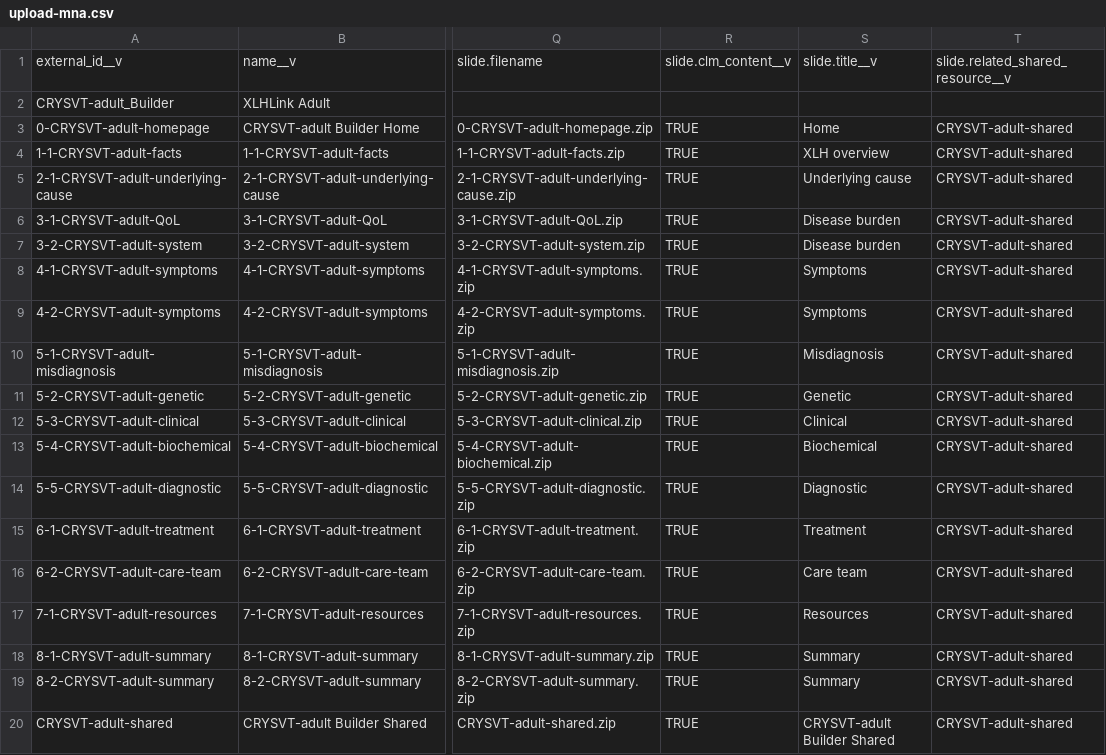
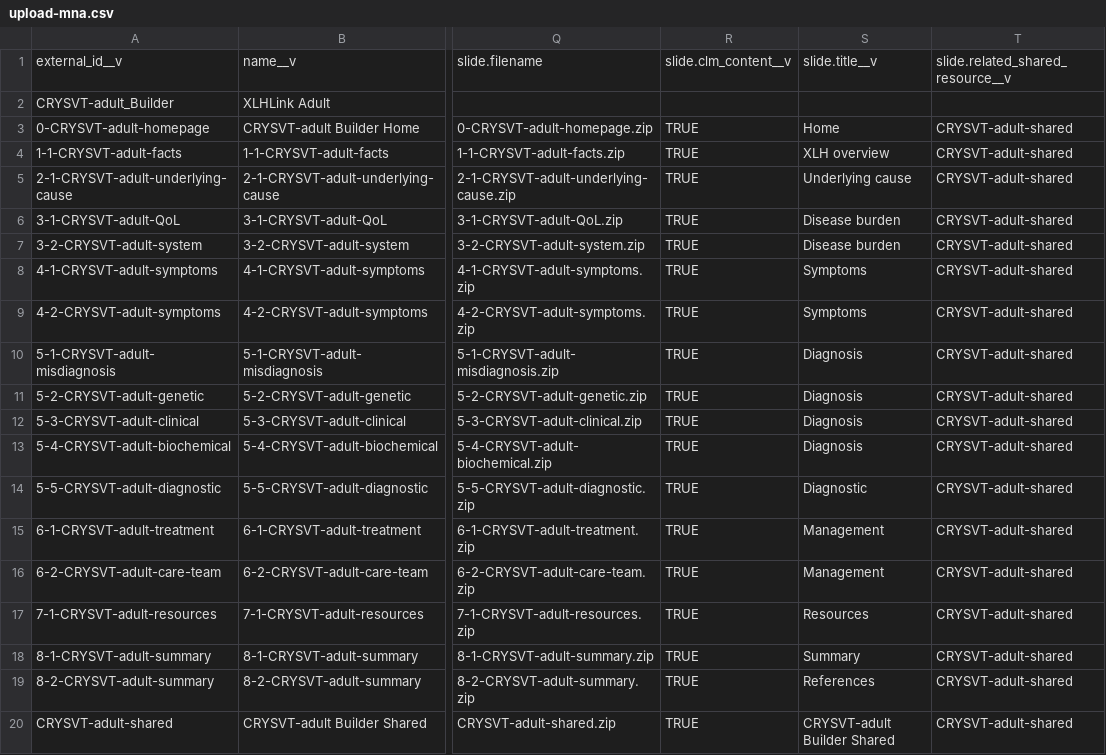
Before and after one commit to mindsandassembly/22-CRYSVT-1035-HCP-DSA-iVA-Adult, a CSV file: deploy/upload-mna.csv, drawn as a sheet; only a part is shown, gaps mark what is left out; the diff names each change by its address in the sheet, - before the commit and + after, or states it on an @@ line.

```diff
--- a/deploy/upload-mna.csv
+++ b/deploy/upload-mna.csv
-S10: Misdiagnosis
+S10: Diagnosis
-S11: Genetic
+S11: Diagnosis
-S12: Clinical
+S12: Diagnosis
-S13: Biochemical
+S13: Diagnosis
-S15: Treatment
+S15: Management
-S16: Care team
+S16: Management
-S19: Summary
+S19: References
```
Also changed, not shown: 19 other files.
